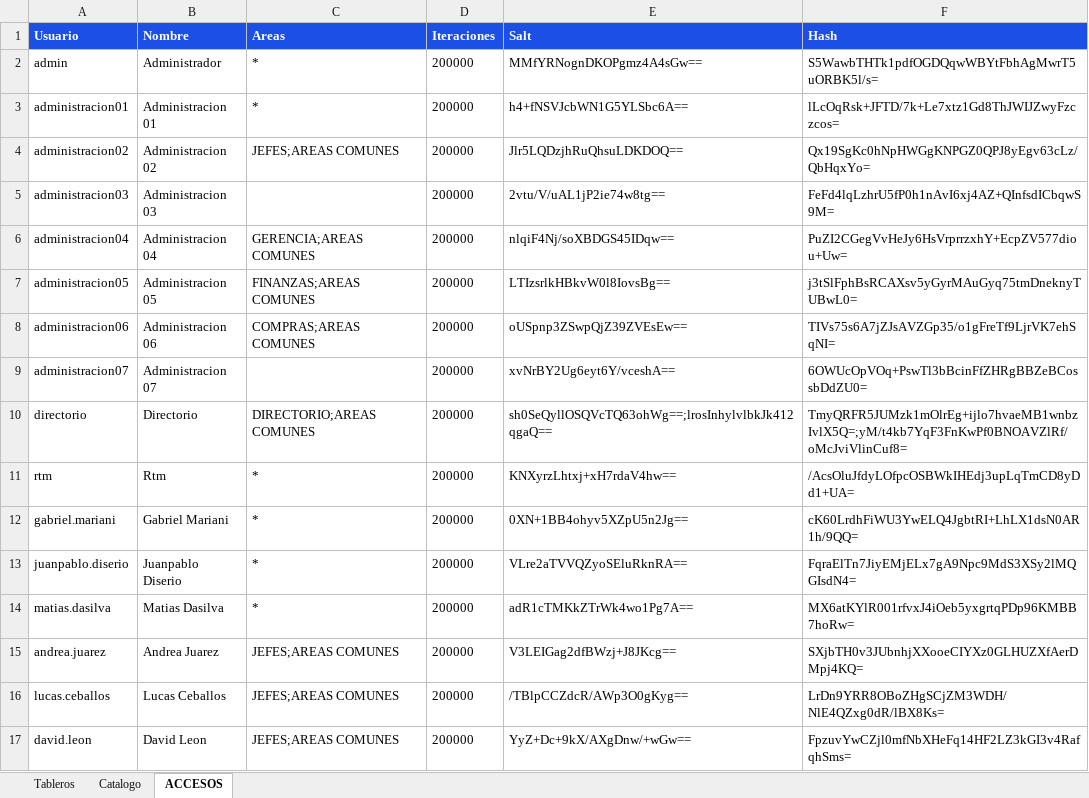
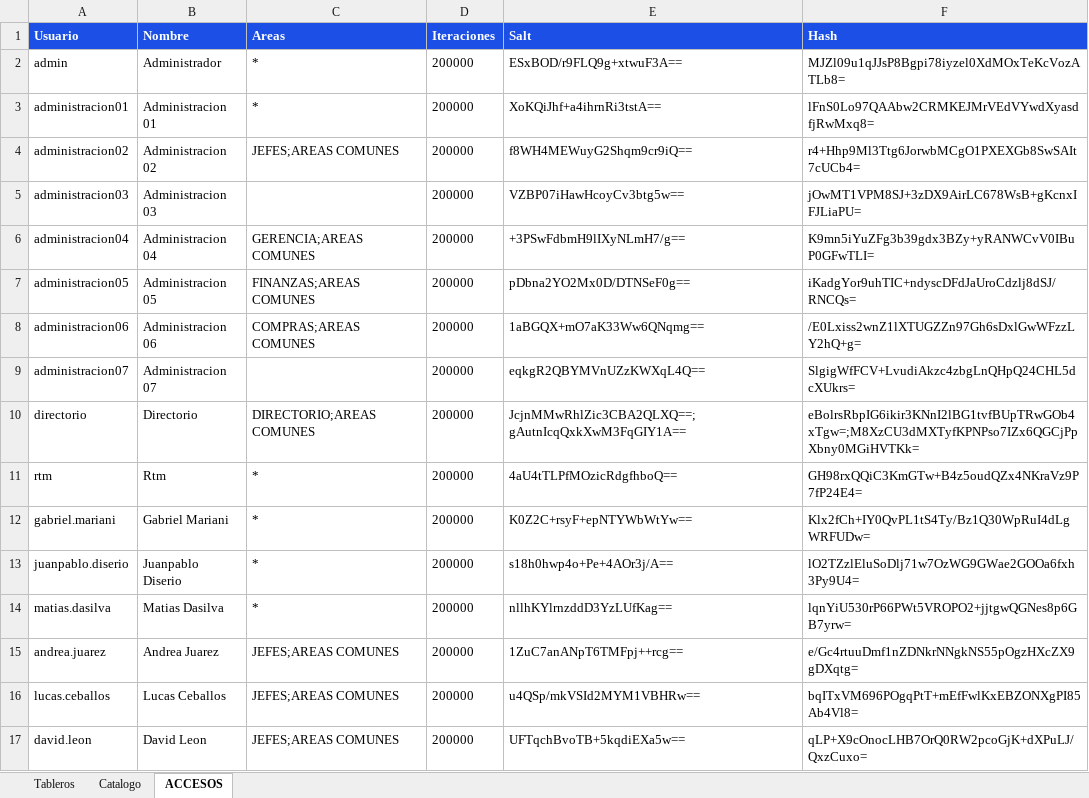
Before and after one commit to planeamientocomercialhergo-cyber/tableros-powerbi, an Excel workbook: LINKS POWER BI.xlsx, sheet ACCESOS, drawn as a sheet; only a part is shown; values as stored, in another font and other column widths than the file's, no borders; the diff covers the shown part only; the diff names each change by its address in the sheet, - before the commit and + after, or states it on an @@ line.

```diff
--- a/LINKS POWER BI.xlsx (sheet ACCESOS)
+++ b/LINKS POWER BI.xlsx (sheet ACCESOS)
-E2 (Salt): MMfYRNognDKOPgmz4A4sGw==
+E2 (Salt): ESxBOD/r9FLQ9g+xtwuF3A==
-F2 (Hash): S5WawbTHTk1pdfOGDQqwWBYtFbhAgMwrT5uORBK5l/s=
+F2 (Hash): MJZl09u1qJJsP8Bgpi78iyzel0XdMOxTeKcVozATLb8=
-E3 (Salt): h4+fNSVJcbWN1G5YLSbc6A==
+E3 (Salt): XoKQiJhf+a4ihrnRi3tstA==
-F3 (Hash): lLcOqRsk+JFTD/7k+Le7xtz1Gd8ThJWIJZwyFzczcos=
+F3 (Hash): lFnS0Lo97QAAbw2CRMKEJMrVEdVYwdXyasdfjRwMxq8=
-E4 (Salt): Jlr5LQDzjhRuQhsuLDKDOQ==
+E4 (Salt): f8WH4MEWuyG2Shqm9cr9iQ==
-F4 (Hash): Qx19SgKc0hNpHWGgKNPGZ0QPJ8yEgv63cLz/QbHqxYo=
+F4 (Hash): r4+Hhp9Ml3Ttg6JorwbMCgO1PXEXGb8SwSAIt7cUCb4=
-E5 (Salt): 2vtu/V/uAL1jP2ie74w8tg==
+E5 (Salt): VZBP07iHawHcoyCv3btg5w==
-F5 (Hash): FeFd4lqLzhrU5fP0h1nAvI6xj4AZ+QInfsdICbqwS9M=
+F5 (Hash): jOwMT1VPM8SJ+3zDX9AirLC678WsB+gKcnxIFJLiaPU=
-E6 (Salt): nlqiF4Nj/soXBDGS45IDqw==
+E6 (Salt): +3PSwFdbmH9lIXyNLmH7/g==
-F6 (Hash): PuZI2CGegVvHeJy6HsVrprrzxhY+EcpZV577diou+Uw=
+F6 (Hash): K9mn5iYuZFg3b39gdx3BZy+yRANWCvV0IBuP0GFwTLI=
-E7 (Salt): LTIzsrlkHBkvW0l8IovsBg==
+E7 (Salt): pDbna2YO2Mx0D/DTNSeF0g==
-F7 (Hash): j3tSlFphBsRCAXsv5yGyrMAuGyq75tmDneknyTUBwL0=
+F7 (Hash): iKadgYor9uhTIC+ndyscDFdJaUroCdzlj8dSJ/RNCQs=
-E8 (Salt): oUSpnp3ZSwpQjZ39ZVEsEw==
+E8 (Salt): 1aBGQX+mO7aK33Ww6QNqmg==
-F8 (Hash): TIVs75s6A7jZJsAVZGp35/o1gFreTf9LjrVK7ehSqNI=
+F8 (Hash): /E0Lxiss2wnZ1lXTUGZZn97Gh6sDxlGwWFzzLY2hQ+g=
-E9 (Salt): xvNrBY2Ug6eyt6Y/vceshA==
+E9 (Salt): eqkgR2QBYMVnUZzKWXqL4Q==
-F9 (Hash): 6OWUcOpVOq+PswTl3bBcinFfZHRgBBZeBCossbDdZU0=
+F9 (Hash): SlgigWfFCV+LvudiAkzc4zbgLnQHpQ24CHL5dcXUkrs=
-E10 (Salt): sh0SeQyllOSQVcTQ63ohWg==;lrosInhylvlbkJk412qgaQ==
+E10 (Salt): JcjnMMwRhlZic3CBA2QLXQ==;gAutnIcqQxkXwM3FqGIY1A==
-F10 (Hash): TmyQRFR5JUMzk1mOlrEg+ijlo7hvaeMB1wnbzIvlX5Q=;yM/t4kb7YqF3FnKwPf0BNOAVZlRf/oMcJviVlinCuf8=
+F10 (Hash): eBolrsRbpIG6ikir3KNnI2lBG1tvfBUpTRwGOb4xTgw=;M8XzCU3dMXTyfKPNPso7IZx6QGCjPpXbny0MGiHVTKk=
-E11 (Salt): KNXyrzLhtxj+xH7rdaV4hw==
+E11 (Salt): 4aU4tTLPfMOzicRdgfhboQ==
-F11 (Hash): /AcsOluJfdyLOfpcOSBWkIHEdj3upLqTmCD8yDd1+UA=
+F11 (Hash): GH98rxQQiC3KmGTw+B4z5oudQZx4NKraVz9P7fP24E4=
-E12 (Salt): 0XN+1BB4ohyv5XZpU5n2Jg==
+E12 (Salt): K0Z2C+rsyF+epNTYWbWtYw==
-F12 (Hash): cK60LrdhFiWU3YwELQ4JgbtRI+LhLX1dsN0AR1h/9QQ=
+F12 (Hash): Klx2fCh+IY0QvPL1tS4Ty/Bz1Q30WpRuI4dLgWRFUDw=
-E13 (Salt): VLre2aTVVQZyoSEluRknRA==
+E13 (Salt): s18h0hwp4o+Pe+4AOr3j/A==
-F13 (Hash): FqraElTn7JiyEMjELx7gA9Npc9MdS3XSy2lMQGIsdN4=
+F13 (Hash): lO2TZzlEluSoDlj71w7OzWG9GWae2GOOa6fxh3Py9U4=
-E14 (Salt): adR1cTMKkZTrWk4wo1Pg7A==
+E14 (Salt): nllhKYlrnzddD3YzLUfKag==
-F14 (Hash): MX6atKYlR001rfvxJ4iOeb5yxgrtqPDp96KMBB7hoRw=
+F14 (Hash): lqnYiU530rP66PWt5VROPO2+jjtgwQGNes8p6GB7yrw=
-E15 (Salt): V3LEIGag2dfBWzj+J8JKcg==
+E15 (Salt): 1ZuC7anANpT6TMFpj++rcg==
-F15 (Hash): SXjbTH0v3JUbnhjXXooeCIYXz0GLHUZXfAerDMpj4KQ=
+F15 (Hash): e/Gc4rtuuDmf1nZDNkrNNgkNS55pOgzHXcZX9gDXqtg=
-E16 (Salt): /TBlpCCZdcR/AWp3O0gKyg==
+E16 (Salt): u4QSp/mkVSId2MYM1VBHRw==
-F16 (Hash): LrDn9YRR8OBoZHgSCjZM3WDH/NlE4QZxg0dR/lBX8Ks=
+F16 (Hash): bqITxVM696POgqPtT+mEfFwlKxEBZONXgPI85Ab4Vl8=
-E17 (Salt): YyZ+Dc+9kX/AXgDnw/+wGw==
+E17 (Salt): UFTqchBvoTB+5kqdiEXa5w==
-F17 (Hash): FpzuvYwCZjl0mfNbXHeFq14HF2LZ3kGI3v4RafqhSms=
+F17 (Hash): qLP+X9cOnocLHB7OrQ0RW2pcoGjK+dXPuLJ/QxzCuxo=
```
Also changed, not shown: 42 edited cells elsewhere in this sheet, sheet Tableros, sheet Catalogo.
